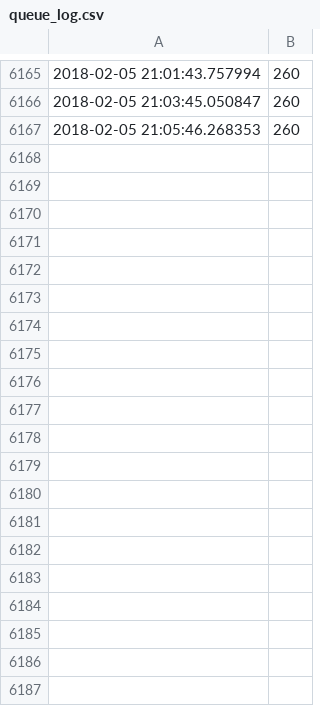
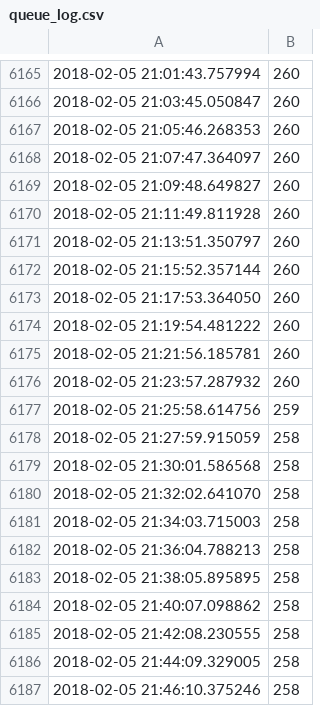
Before and after one commit to jpskycak/automation, a CSV file: queue_log.csv, drawn as a sheet; only a part is shown, gaps mark what is left out; the diff covers the shown part only.

```diff
--- a/queue_log.csv
+++ b/queue_log.csv
@@ -6167 +6167,21 @@
 2018-02-05 21:05:46.268353,260
+2018-02-05 21:07:47.364097,260
+2018-02-05 21:09:48.649827,260
+2018-02-05 21:11:49.811928,260
+2018-02-05 21:13:51.350797,260
+2018-02-05 21:15:52.357144,260
+2018-02-05 21:17:53.364050,260
+2018-02-05 21:19:54.481222,260
+2018-02-05 21:21:56.185781,260
+2018-02-05 21:23:57.287932,260
+2018-02-05 21:25:58.614756,259
+2018-02-05 21:27:59.915059,258
+2018-02-05 21:30:01.586568,258
+2018-02-05 21:32:02.641070,258
+2018-02-05 21:34:03.715003,258
+2018-02-05 21:36:04.788213,258
+2018-02-05 21:38:05.895895,258
+2018-02-05 21:40:07.098862,258
+2018-02-05 21:42:08.230555,258
+2018-02-05 21:44:09.329005,258
+2018-02-05 21:46:10.375246,258
```
Also changed, not shown: 57 added rows elsewhere in this file, 8 other files.
